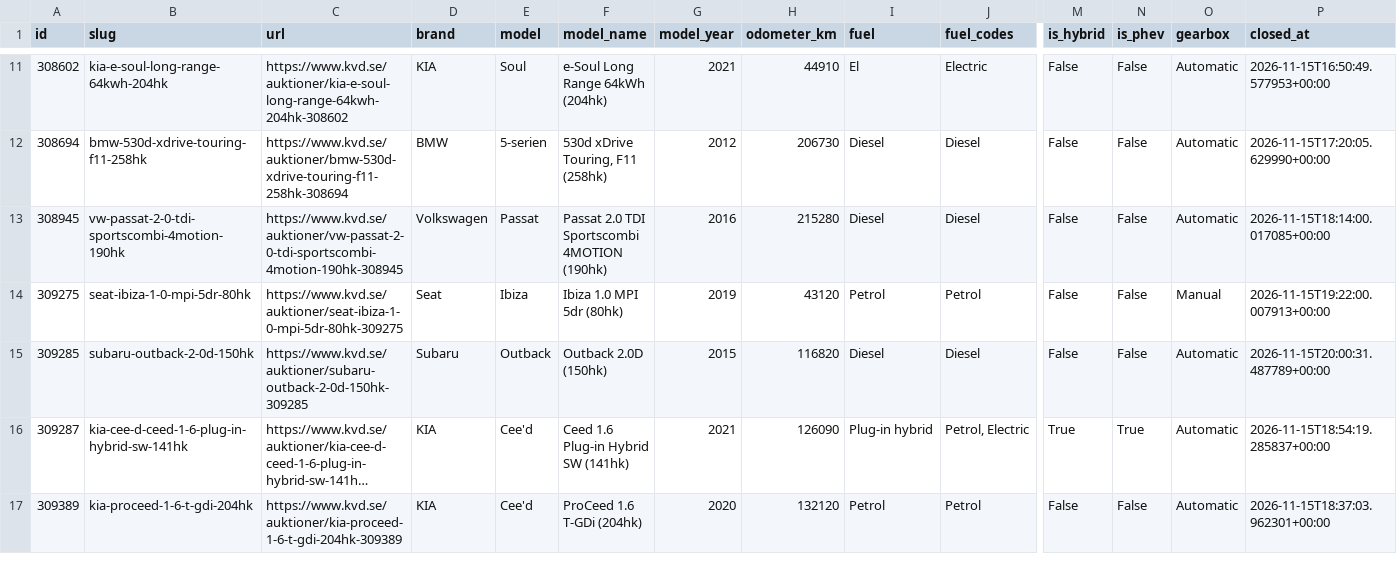
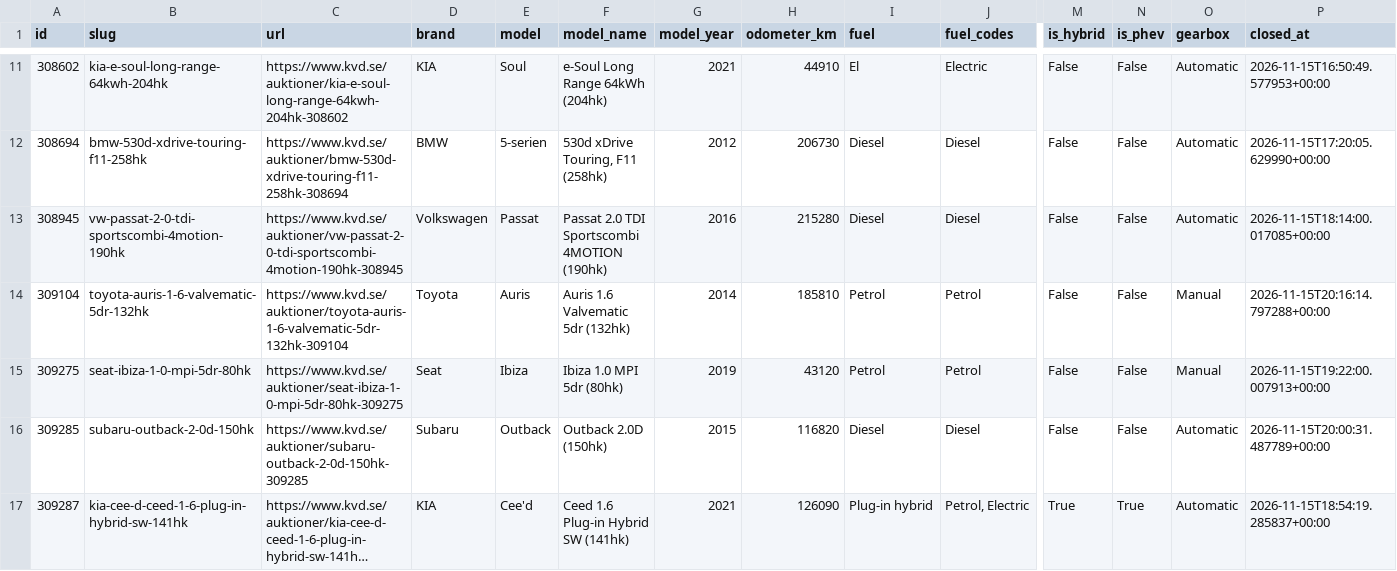
Before and after one commit to isakjonsson-ship-it/kvd-stangda-auktioner, a CSV file: data/2026-11-15/aggregated.csv, drawn as a sheet; only a part is shown, gaps mark what is left out; the shorter side is filled out with more unchanged rows; long unchanged cells end in …; rows hold the shown columns only; the diff names each change by its address in the sheet, - before the commit and + after, or states it on an @@ line.

```diff
--- a/data/2026-11-15/aggregated.csv
+++ b/data/2026-11-15/aggregated.csv
+row 14: 309104 | toyota-auris-1-6-valvematic-5dr-132hk | https://www.kvd.se/auktioner/toyota-auris-1-6-valvematic-5dr-132hk-309104 | Toyota | Auris | Auris 1.6 Valvematic 5dr (132hk) | 2014 | 185810 | Petrol | Petrol | False | False | Manual | 2026-11-15T20:16:14.797288+00:00
```
Also changed, not shown: 5 other files.
